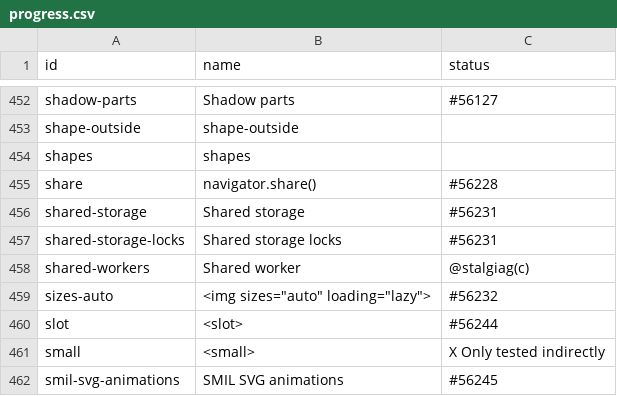
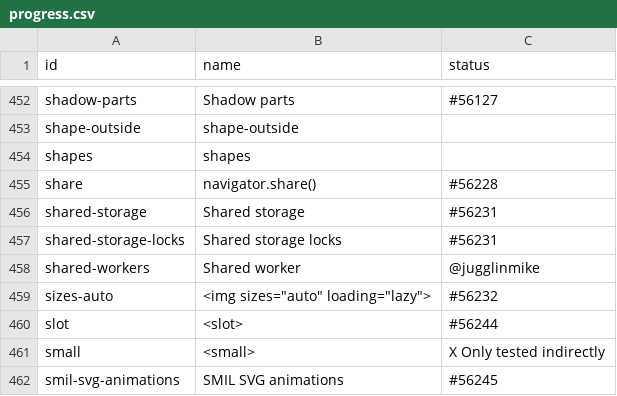
Before and after one commit to bocoup/wpt-classification-tools, a CSV file: progress.csv, drawn as a sheet; only a part is shown, gaps mark what is left out.

Commit message:
POLITELY take feature from Stalgia
I've started work on `dedicated-workers` and want to avoid conflict.

```diff
--- a/progress.csv
+++ b/progress.csv
@@ -457,3 +457,3 @@ shared-storage,Shared storage,#56231
 shared-storage-locks,Shared storage locks,#56231
-shared-workers,Shared worker,@stalgiag(c)
+shared-workers,Shared worker,@jugglinmike
 sizes-auto,"<img sizes=""auto"" loading=""lazy"">",#56232
```
